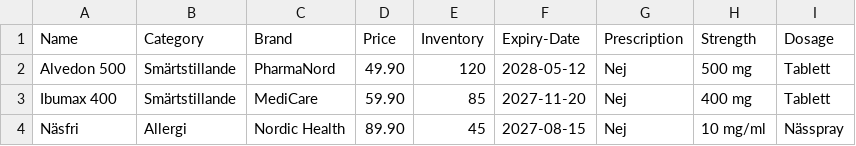
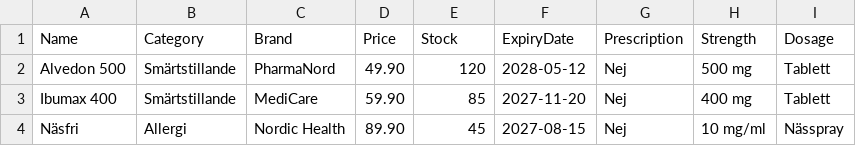
Before and after one commit to kevham89/projektarbete-prog2-jan26, a CSV file: MyData/inventory.csv, drawn as a sheet; only a part is shown.

```diff
--- a/MyData/inventory.csv
+++ b/MyData/inventory.csv
@@ -1,2 +1,2 @@
-Name,Category,Brand,Price,Inventory,Expiry-Date,Prescription,Strength,Dosage
+Name,Category,Brand,Price,Stock,ExpiryDate,Prescription,Strength,Dosage
 Alvedon 500,Smärtstillande,PharmaNord,49.90,120,2028-05-12,Nej,500 mg,Tablett
```
Also changed, not shown: 12 other files.
